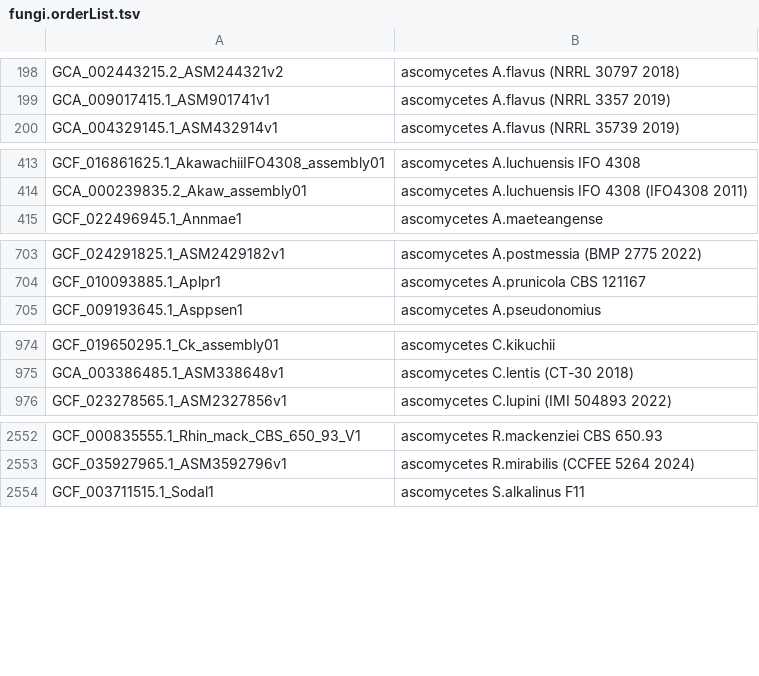
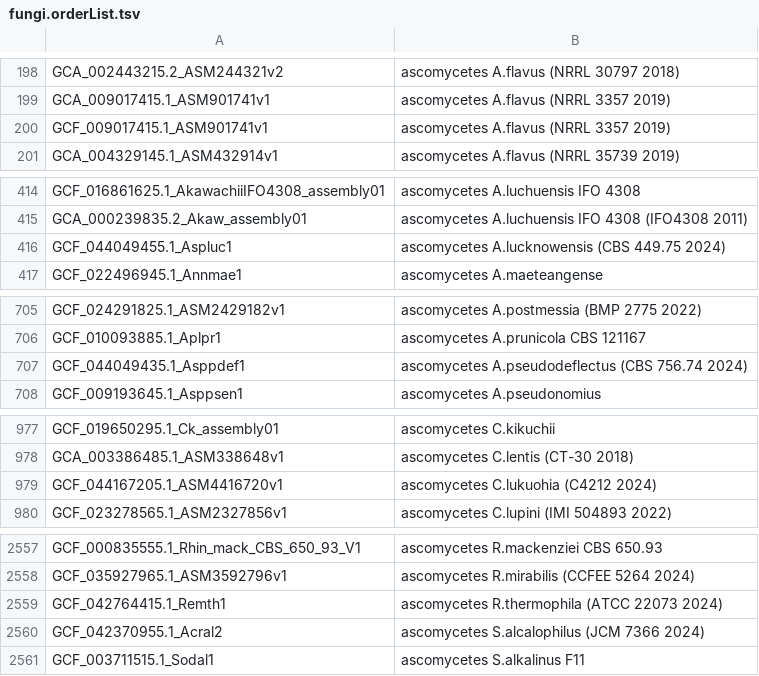
Before and after one commit to ucscGenomeBrowser/kent, a TSV file: src/hg/makeDb/doc/fungiAsmHub/fungi.orderList.tsv, drawn as a sheet; only a part is shown, gaps mark what is left out; the diff covers the shown part only; the diff names each change by its address in the sheet, - before the commit and + after, or states it on an @@ line.

```diff
--- a/src/hg/makeDb/doc/fungiAsmHub/fungi.orderList.tsv
+++ b/src/hg/makeDb/doc/fungiAsmHub/fungi.orderList.tsv
+row 200: GCF_009017415.1_ASM901741v1 | ascomycetes A.flavus (NRRL 3357 2019)
+row 416: GCF_044049455.1_Aspluc1 | ascomycetes A.lucknowensis (CBS 449.75 2024)
+row 707: GCF_044049435.1_Asppdef1 | ascomycetes A.pseudodeflectus (CBS 756.74 2024)
+row 979: GCF_044167205.1_ASM4416720v1 | ascomycetes C.lukuohia (C4212 2024)
+row 2559: GCF_042764415.1_Remth1 | ascomycetes R.thermophila (ATCC 22073 2024)
+row 2560: GCF_042370955.1_Acral2 | ascomycetes S.alcalophilus (JCM 7366 2024)
```
Also changed, not shown: 2 added rows elsewhere in this file, src/hg/makeDb/doc/fishAsmHub/fish.orderList.tsv, src/hg/makeDb/doc/legacyAsmHub/legacy.orderList.tsv, 3 other files.
